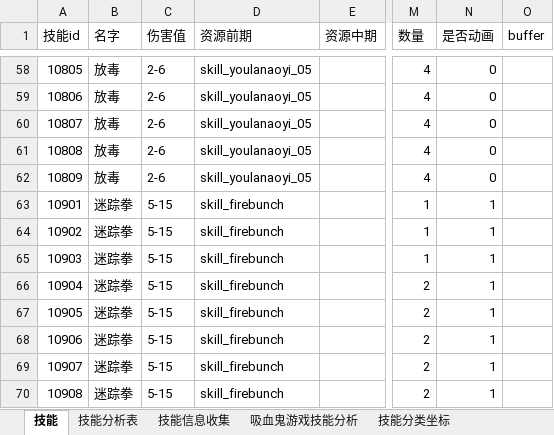
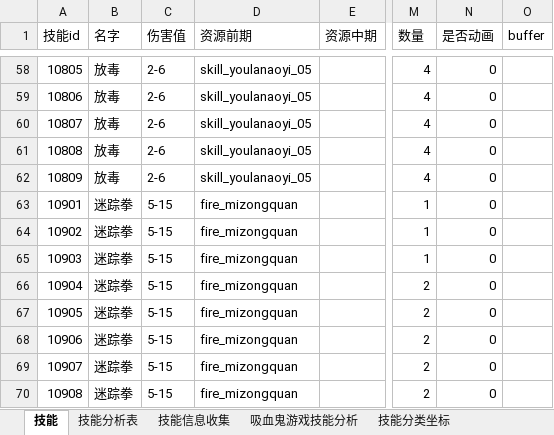
Before and after one commit to wangZJ201205/BaseGameFrame, an Excel workbook: share/data/design/技能.xlsx, sheet 技能, drawn as a sheet; only a part is shown, gaps mark what is left out; values as stored, in another font and other column widths than the file's, no borders; the diff names each change by its address in the sheet, - before the commit and + after, or states it on an @@ line.

```diff
--- a/share/data/design/技能.xlsx (sheet 技能)
+++ b/share/data/design/技能.xlsx (sheet 技能)
-D63:D70 (资源前期): skill_firebunch
+D63:D70 (资源前期): fire_mizongquan
-N63:N70 (是否动画): 1
+N63:N70 (是否动画): 0
```
Also changed, not shown: share/data/design/对象表.xlsx, 27 other files.
